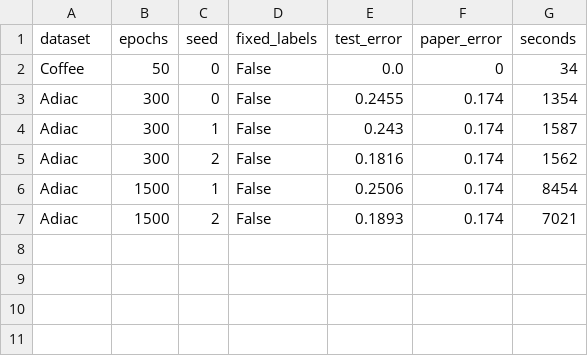
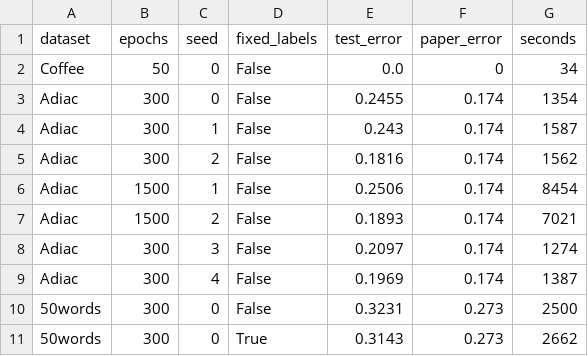
Before and after one commit to Atharva-More/Network, a CSV file: results/resnet_runs.csv, drawn as a sheet; the diff names each change by its address in the sheet, - before the commit and + after, or states it on an @@ line.

Commit message:
ResNet: 5 Adiac seeds, 50words label comparison

```diff
--- a/results/resnet_runs.csv
+++ b/results/resnet_runs.csv
+row 8: Adiac | 300 | 3 | False | 0.2097 | 0.174 | 1274
+row 9: Adiac | 300 | 4 | False | 0.1969 | 0.174 | 1387
+row 10: 50words | 300 | 0 | False | 0.3231 | 0.273 | 2500
+row 11: 50words | 300 | 0 | True | 0.3143 | 0.273 | 2662
```
Also changed, not shown: results/resnet_summary.csv, 5 other files.
